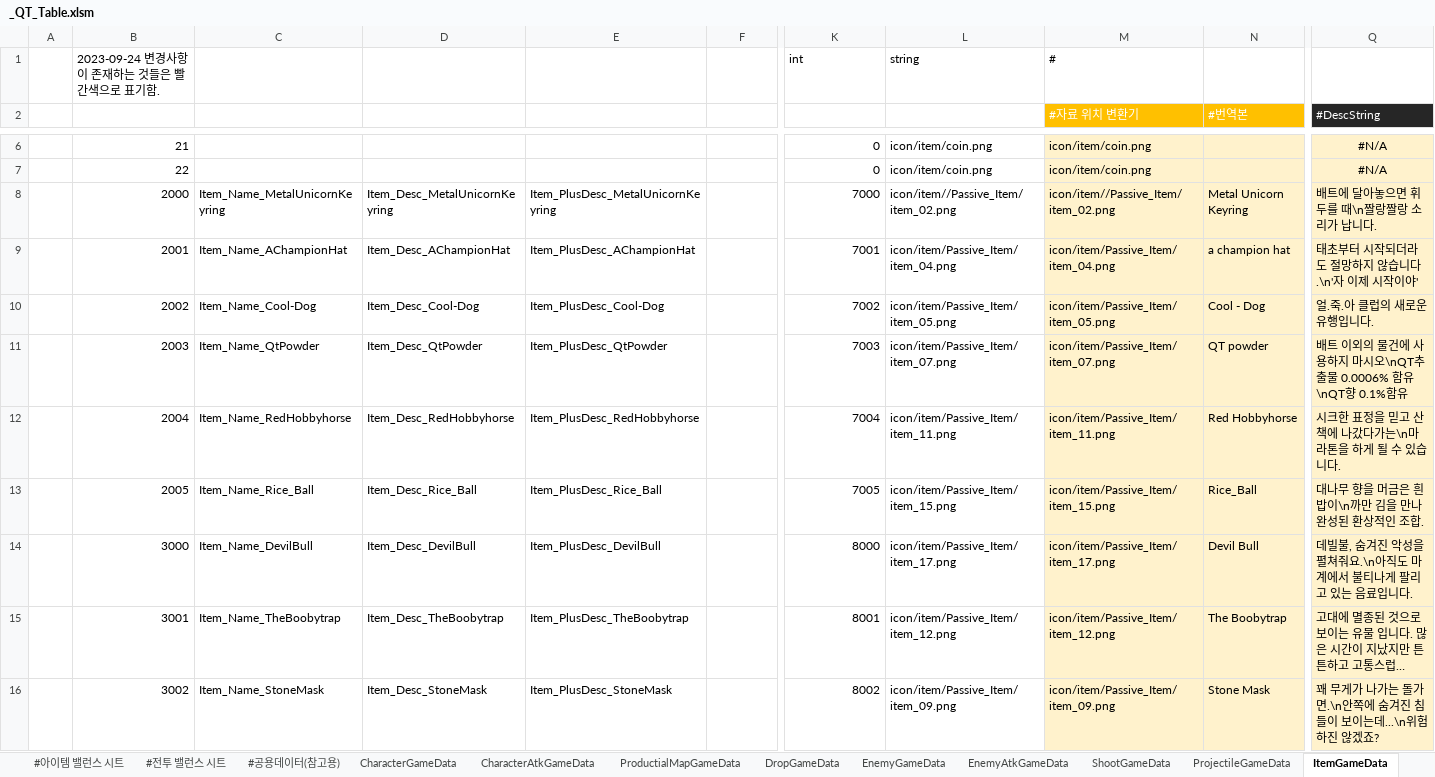
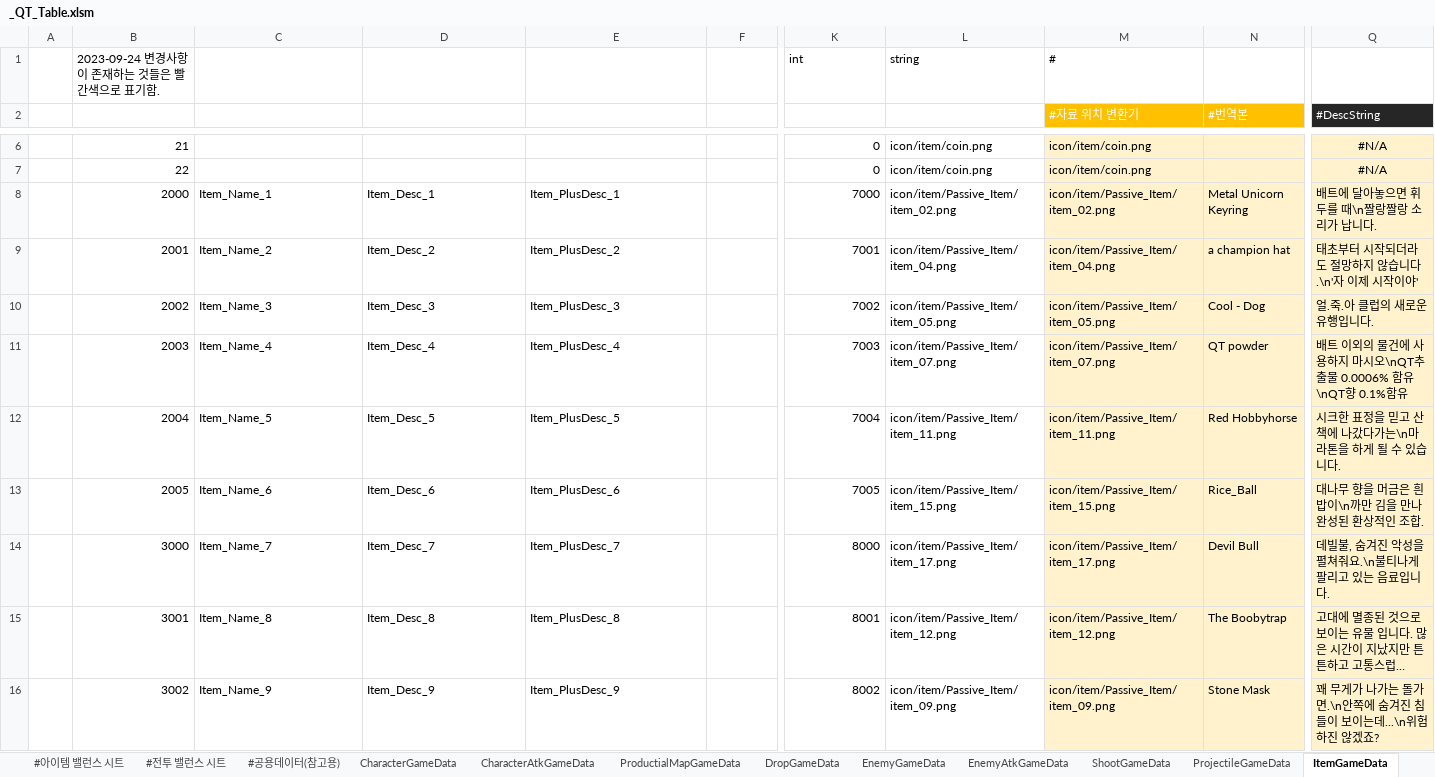
Before and after one commit to Cuty444/QT_Proto, an Excel workbook: _GameData/_QT_Table.xlsm, sheet ItemGameData, drawn as a sheet; only a part is shown, gaps mark what is left out; long unchanged cells end in …; values as stored, in another font and other column widths than the file's, no borders; table styles not drawn; the diff covers the shown part only; the diff names each change by its address in the sheet, - before the commit and + after, or states it on an @@ line.

Commit message:
Locale 테이블 누락사항 적용 - 인덱스 명칭 StringKey -> StringKeys - Item 인덱스 명칭 정책 수정 ( 넘버링 ) - 영문 변역 중

```diff
--- a/_GameData/_QT_Table.xlsm (sheet ItemGameData)
+++ b/_GameData/_QT_Table.xlsm (sheet ItemGameData)
-C8 (Name): Item_Name_MetalUnicornKeyring
+C8 (Name): Item_Name_1
-D8 (Desc): Item_Desc_MetalUnicornKeyring
+D8 (Desc): Item_Desc_1
-E8 (PlusDesc): Item_PlusDesc_MetalUnicornKeyring
+E8 (PlusDesc): Item_PlusDesc_1
-L8 (ItemIconPath): icon/item//Passive_Item/item_02.png
+L8 (ItemIconPath): icon/item/Passive_Item/item_02.png
-M8 (#자료 위치 변환기): icon/item//Passive_Item/item_02.png
+M8 (#자료 위치 변환기): icon/item/Passive_Item/item_02.png
-C9 (Name): Item_Name_AChampionHat
+C9 (Name): Item_Name_2
-D9 (Desc): Item_Desc_AChampionHat
+D9 (Desc): Item_Desc_2
-E9 (PlusDesc): Item_PlusDesc_AChampionHat
+E9 (PlusDesc): Item_PlusDesc_2
-C10 (Name): Item_Name_Cool-Dog
+C10 (Name): Item_Name_3
-D10 (Desc): Item_Desc_Cool-Dog
+D10 (Desc): Item_Desc_3
-E10 (PlusDesc): Item_PlusDesc_Cool-Dog
+E10 (PlusDesc): Item_PlusDesc_3
-C11 (Name): Item_Name_QtPowder
+C11 (Name): Item_Name_4
-D11 (Desc): Item_Desc_QtPowder
+D11 (Desc): Item_Desc_4
-E11 (PlusDesc): Item_PlusDesc_QtPowder
+E11 (PlusDesc): Item_PlusDesc_4
-C12 (Name): Item_Name_RedHobbyhorse
+C12 (Name): Item_Name_5
-D12 (Desc): Item_Desc_RedHobbyhorse
+D12 (Desc): Item_Desc_5
-E12 (PlusDesc): Item_PlusDesc_RedHobbyhorse
+E12 (PlusDesc): Item_PlusDesc_5
-C13 (Name): Item_Name_Rice_Ball
+C13 (Name): Item_Name_6
-D13 (Desc): Item_Desc_Rice_Ball
+D13 (Desc): Item_Desc_6
-E13 (PlusDesc): Item_PlusDesc_Rice_Ball
+E13 (PlusDesc): Item_PlusDesc_6
-C14 (Name): Item_Name_DevilBull
+C14 (Name): Item_Name_7
-D14 (Desc): Item_Desc_DevilBull
+D14 (Desc): Item_Desc_7
-E14 (PlusDesc): Item_PlusDesc_DevilBull
+E14 (PlusDesc): Item_PlusDesc_7
-Q14 (#DescString): 데빌불, 숨겨진 악성을 펼쳐줘요.\n아직도 마계에서 불티나게 팔리고 있는 음료입니다.
+Q14 (#DescString): 데빌불, 숨겨진 악성을 펼쳐줘요.\n불티나게 팔리고 있는 음료입니다.
-C15 (Name): Item_Name_TheBoobytrap
+C15 (Name): Item_Name_8
-D15 (Desc): Item_Desc_TheBoobytrap
+D15 (Desc): Item_Desc_8
-E15 (PlusDesc): Item_PlusDesc_TheBoobytrap
+E15 (PlusDesc): Item_PlusDesc_8
-C16 (Name): Item_Name_StoneMask
+C16 (Name): Item_Name_9
-D16 (Desc): Item_Desc_StoneMask
+D16 (Desc): Item_Desc_9
-E16 (PlusDesc): Item_PlusDesc_StoneMask
+E16 (PlusDesc): Item_PlusDesc_9
```
Also changed, not shown: 62 edited cells elsewhere in this sheet, sheet LocaleGameData, sheet ItemEffectGameData, sheet BuffEffectGameData, sheet SpecialEffectGameData, formulas that keep their value, 2 other files.
